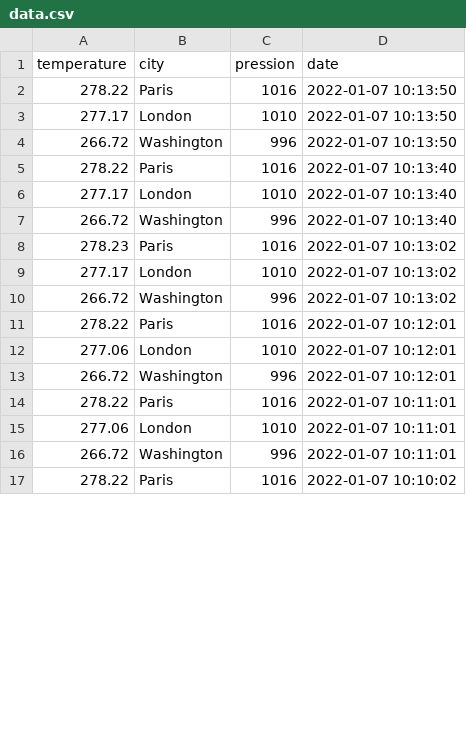
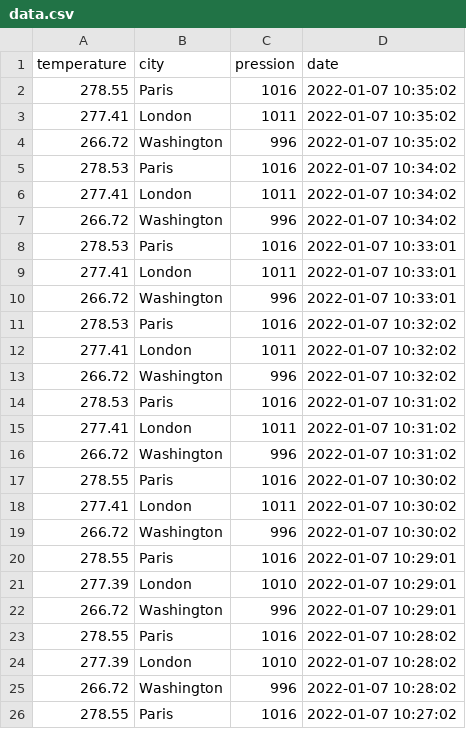
Before and after one commit to IDRIMalek/airflow, a CSV file: airflow/app/clean_data/data.csv, drawn as a sheet; only a part is shown; the diff covers the shown part only.

```diff
--- a/airflow/app/clean_data/data.csv
+++ b/airflow/app/clean_data/data.csv
@@ -1,17 +1,26 @@
 temperature,city,pression,date
-278.22,Paris,1016,2022-01-07 10:13:50
-277.17,London,1010,2022-01-07 10:13:50
-266.72,Washington,996,2022-01-07 10:13:50
-278.22,Paris,1016,2022-01-07 10:13:40
-277.17,London,1010,2022-01-07 10:13:40
-266.72,Washington,996,2022-01-07 10:13:40
-278.23,Paris,1016,2022-01-07 10:13:02
-277.17,London,1010,2022-01-07 10:13:02
-266.72,Washington,996,2022-01-07 10:13:02
-278.22,Paris,1016,2022-01-07 10:12:01
-277.06,London,1010,2022-01-07 10:12:01
-266.72,Washington,996,2022-01-07 10:12:01
-278.22,Paris,1016,2022-01-07 10:11:01
-277.06,London,1010,2022-01-07 10:11:01
-266.72,Washington,996,2022-01-07 10:11:01
-278.22,Paris,1016,2022-01-07 10:10:02
+278.55,Paris,1016,2022-01-07 10:35:02
+277.41,London,1011,2022-01-07 10:35:02
+266.72,Washington,996,2022-01-07 10:35:02
+278.53,Paris,1016,2022-01-07 10:34:02
+277.41,London,1011,2022-01-07 10:34:02
+266.72,Washington,996,2022-01-07 10:34:02
+278.53,Paris,1016,2022-01-07 10:33:01
+277.41,London,1011,2022-01-07 10:33:01
+266.72,Washington,996,2022-01-07 10:33:01
+278.53,Paris,1016,2022-01-07 10:32:02
+277.41,London,1011,2022-01-07 10:32:02
+266.72,Washington,996,2022-01-07 10:32:02
+278.53,Paris,1016,2022-01-07 10:31:02
+277.41,London,1011,2022-01-07 10:31:02
+266.72,Washington,996,2022-01-07 10:31:02
+278.55,Paris,1016,2022-01-07 10:30:02
+277.41,London,1011,2022-01-07 10:30:02
+266.72,Washington,996,2022-01-07 10:30:02
+278.55,Paris,1016,2022-01-07 10:29:01
+277.39,London,1010,2022-01-07 10:29:01
+266.72,Washington,996,2022-01-07 10:29:01
+278.55,Paris,1016,2022-01-07 10:28:02
+277.39,London,1010,2022-01-07 10:28:02
+266.72,Washington,996,2022-01-07 10:28:02
+278.55,Paris,1016,2022-01-07 10:27:02
```
Also changed, not shown: 9 removed rows and 70 edited cells elsewhere in this file, airflow/app/clean_data/fulldata.csv, 29 other files.
